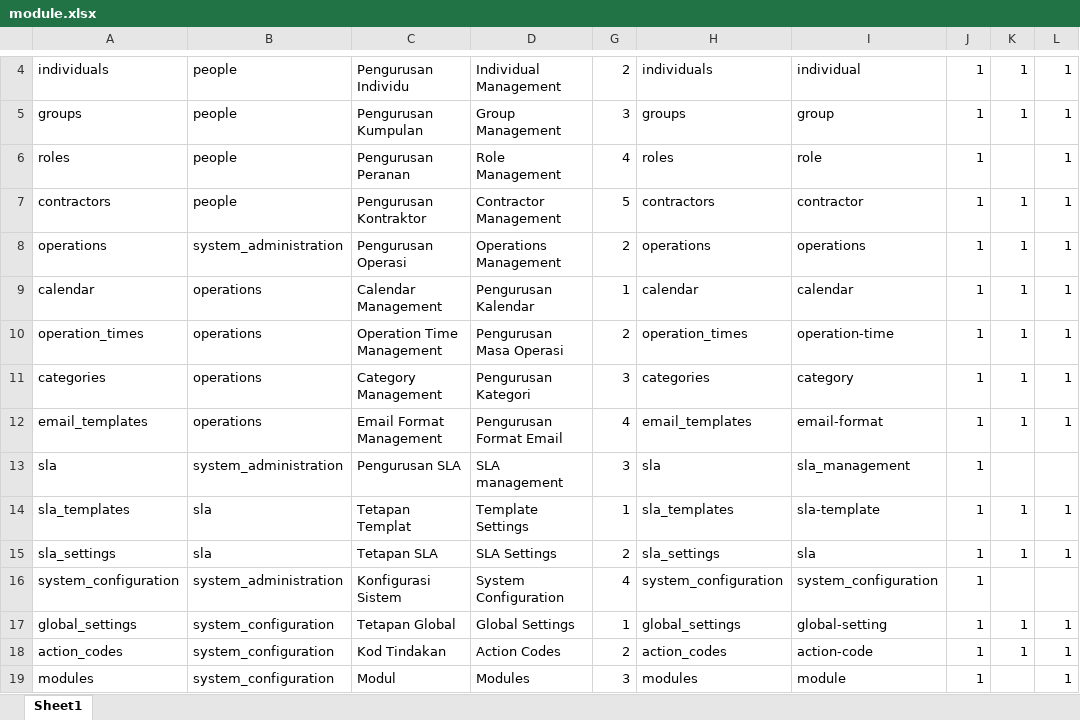
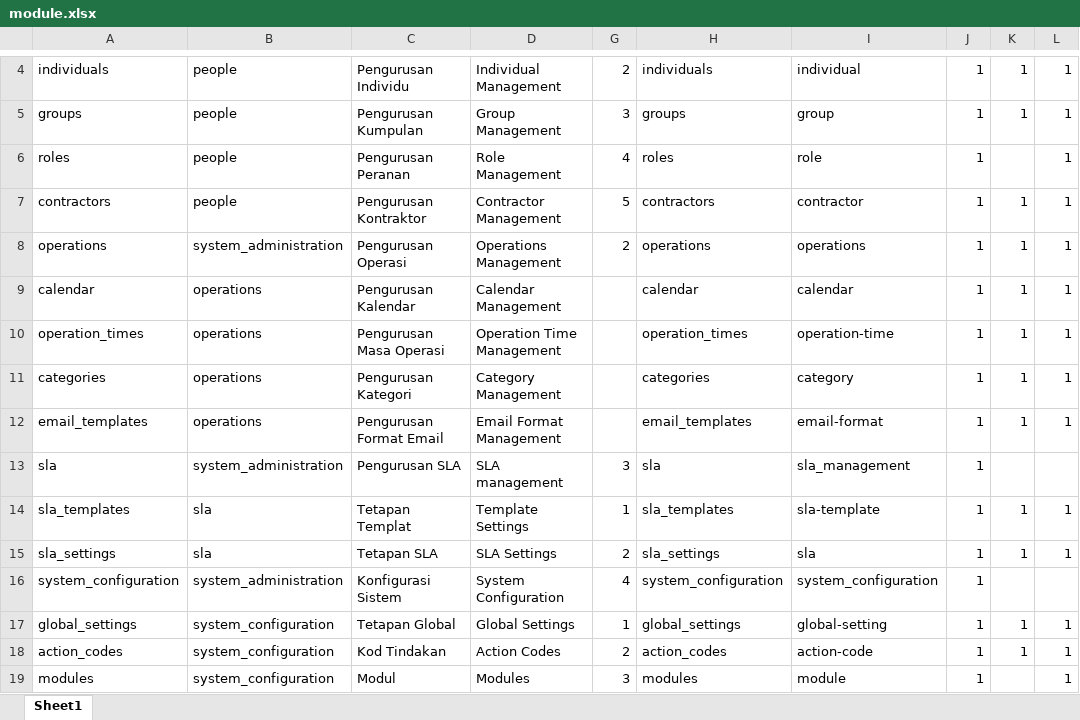
Before and after one commit to ahmadnajmi/niise_helpdesk_be, an Excel workbook: database/seeders/excel/module.xlsx, sheet Sheet1, drawn as a sheet; only a part is shown, gaps mark what is left out; values as stored, in another font and other column widths than the file's, no borders; the diff names each change by its address in the sheet, - before the commit and + after, or states it on an @@ line.

Commit message:
update excel module

```diff
--- a/database/seeders/excel/module.xlsx (sheet Sheet1)
+++ b/database/seeders/excel/module.xlsx (sheet Sheet1)
-C9: Calendar Management
+C9: Pengurusan Kalendar
-D9: Pengurusan Kalendar
+D9: Calendar Management
-G9: 1
+G9: (empty)
-C10: Operation Time Management
+C10: Pengurusan Masa Operasi
-D10: Pengurusan Masa Operasi
+D10: Operation Time Management
-G10: 2
+G10: (empty)
-C11: Category Management
+C11: Pengurusan Kategori
-D11: Pengurusan Kategori
+D11: Category Management
-G11: 3
+G11: (empty)
-C12: Email Format Management
+C12: Pengurusan Format Email
-D12: Pengurusan Format Email
+D12: Email Format Management
-G12: 4
+G12: (empty)
```
